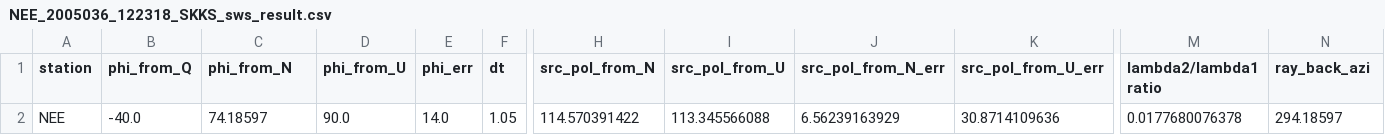
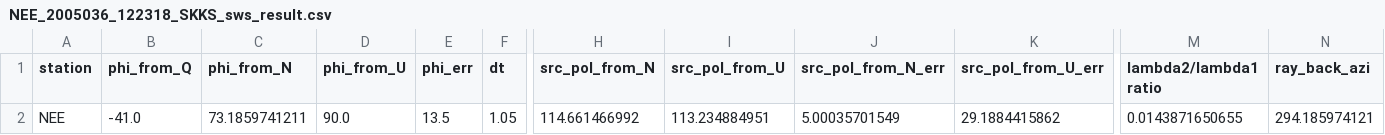
Before and after one commit to TomSHudson/swspy, a CSV file: examples/paper_examples/sks_figure/outputs/data/NEE_2005036_122318_SKKS_sws_result.csv, drawn as a sheet; only a part is shown, gaps mark what is left out; the diff names each change by its address in the sheet, - before the commit and + after, or states it on an @@ line.

```diff
--- a/examples/paper_examples/sks_figure/outputs/data/NEE_2005036_122318_SKKS_sws_result.csv
+++ b/examples/paper_examples/sks_figure/outputs/data/NEE_2005036_122318_SKKS_sws_result.csv
-B2 (phi_from_Q): -40.0
+B2 (phi_from_Q): -41.0
-C2 (phi_from_N): 74.18597
+C2 (phi_from_N): 73.1859741211
-E2 (phi_err): 14.0
+E2 (phi_err): 13.5
-H2 (src_pol_from_N): 114.570391422
+H2 (src_pol_from_N): 114.661466992
-I2 (src_pol_from_U): 113.345566088
+I2 (src_pol_from_U): 113.234884951
-J2 (src_pol_from_N_err): 6.56239163929
+J2 (src_pol_from_N_err): 5.00035701549
-K2 (src_pol_from_U_err): 30.8714109636
+K2 (src_pol_from_U_err): 29.1884415862
-M2 (lambda2/lambda1 ratio): 0.0177680076378
+M2 (lambda2/lambda1 ratio): 0.0143871650655
-N2 (ray_back_azi): 294.18597
+N2 (ray_back_azi): 294.185974121
```
Also changed, not shown: examples/paper_examples/sks_figure/outputs/data/NEE_2005036_122318_SKS_sws_result.csv, 4 other files.
